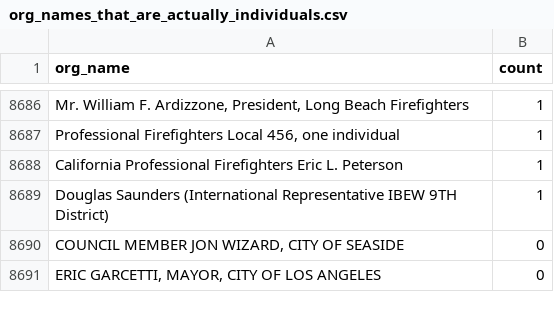
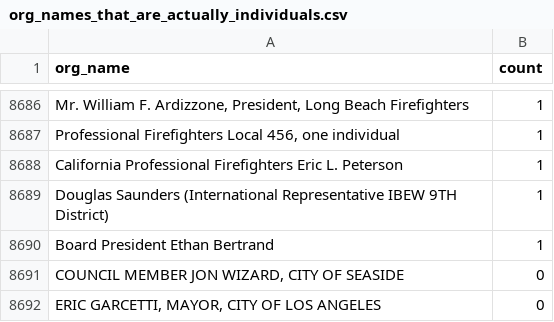
Before and after one commit to Nall-Group/california-groups-disambiguation, a CSV file: org_name_subsets_for_cleaning/org_names_that_are_actually_individuals.csv, drawn as a sheet; only a part is shown, gaps mark what is left out.

Commit message:
Task 1911: route bare individual out of Isla Vista CSD tree
Removed the bare child 'Board President Ethan Bertrand' (carries no org name)
from under 'Isla Vista Community Services District Board President Ethan
Bertrand' and moved its in_crosswalk.csv row to
org_names_that_are_actually_individuals.csv. Kept the org-bearing entries as
alternate_spellings of the canonical: the leadership 'Isla Vista Community
Services District Board President Ethan Bertrand' (with its nested 'Board
President Ethan Bertrand, Isla Vista Community Services District') and 'Isla
Vista Community Services District Supervisor Joan Hartmann' (carries the org
name; Supervisor is not leadership per rules -- FLAGGED FOR HUMAN REVIEW
whether to route the individual portion, kept for now). Within-crosswalk plus
the one bare individual routed; pipeline run; not_in_crosswalk empty.

```diff
--- a/org_name_subsets_for_cleaning/org_names_that_are_actually_individuals.csv
+++ b/org_name_subsets_for_cleaning/org_names_that_are_actually_individuals.csv
@@ -8689,2 +8689,3 @@ California Professional Firefighters Eric L. Peterson,1
 Douglas Saunders (International Representative IBEW 9TH District),1
+Board President Ethan Bertrand,1
 "COUNCIL MEMBER JON WIZARD, CITY OF SEASIDE",0
```
Also changed, not shown: 3 other files.
